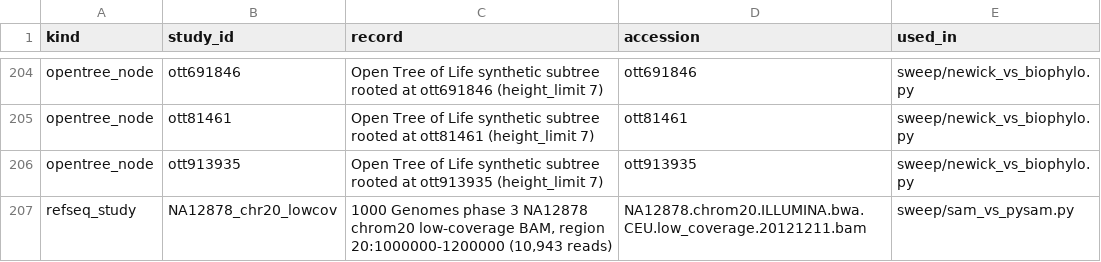
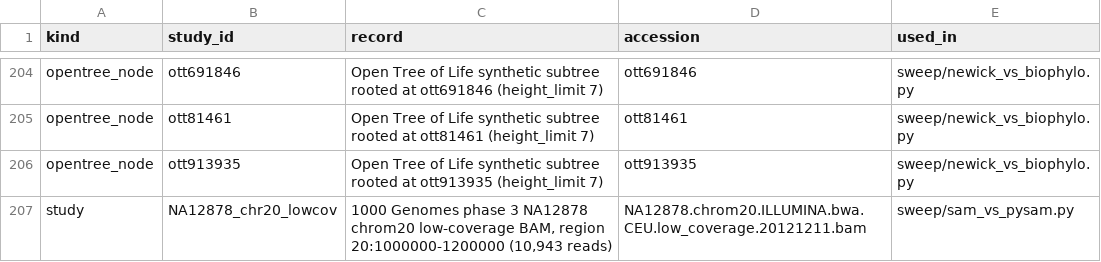
Before and after one commit to uditakankananonononono/mega27-01-sugarcode-realdata-validation, a TSV file: manifests/accessions.tsv, drawn as a sheet; only a part is shown, gaps mark what is left out.

```diff
--- a/manifests/accessions.tsv
+++ b/manifests/accessions.tsv
@@ -206,2 +206,2 @@ opentree_node	ott81461	Open Tree of Life synthetic subtree rooted at ott81461 (h
 opentree_node	ott913935	Open Tree of Life synthetic subtree rooted at ott913935 (height_limit 7)	ott913935	sweep/newick_vs_biophylo.py
-refseq_study	NA12878_chr20_lowcov	1000 Genomes phase 3 NA12878 chrom20 low-coverage BAM, region 20:1000000-1200000 (10,943 reads)	NA12878.chrom20.ILLUMINA.bwa.CEU.low_coverage.20121211.bam	sweep/sam_vs_pysam.py
+study	NA12878_chr20_lowcov	1000 Genomes phase 3 NA12878 chrom20 low-coverage BAM, region 20:1000000-1200000 (10,943 reads)	NA12878.chrom20.ILLUMINA.bwa.CEU.low_coverage.20121211.bam	sweep/sam_vs_pysam.py
```
Also changed, not shown: 5 other files.
